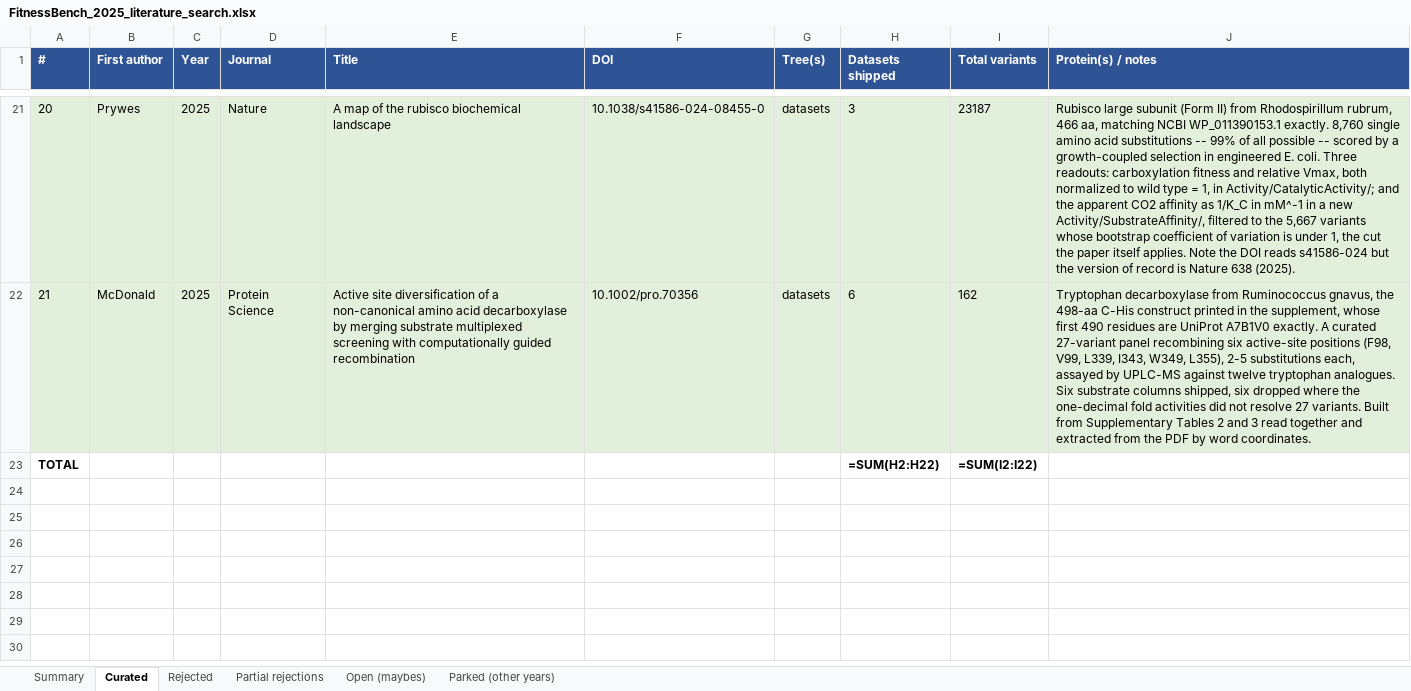
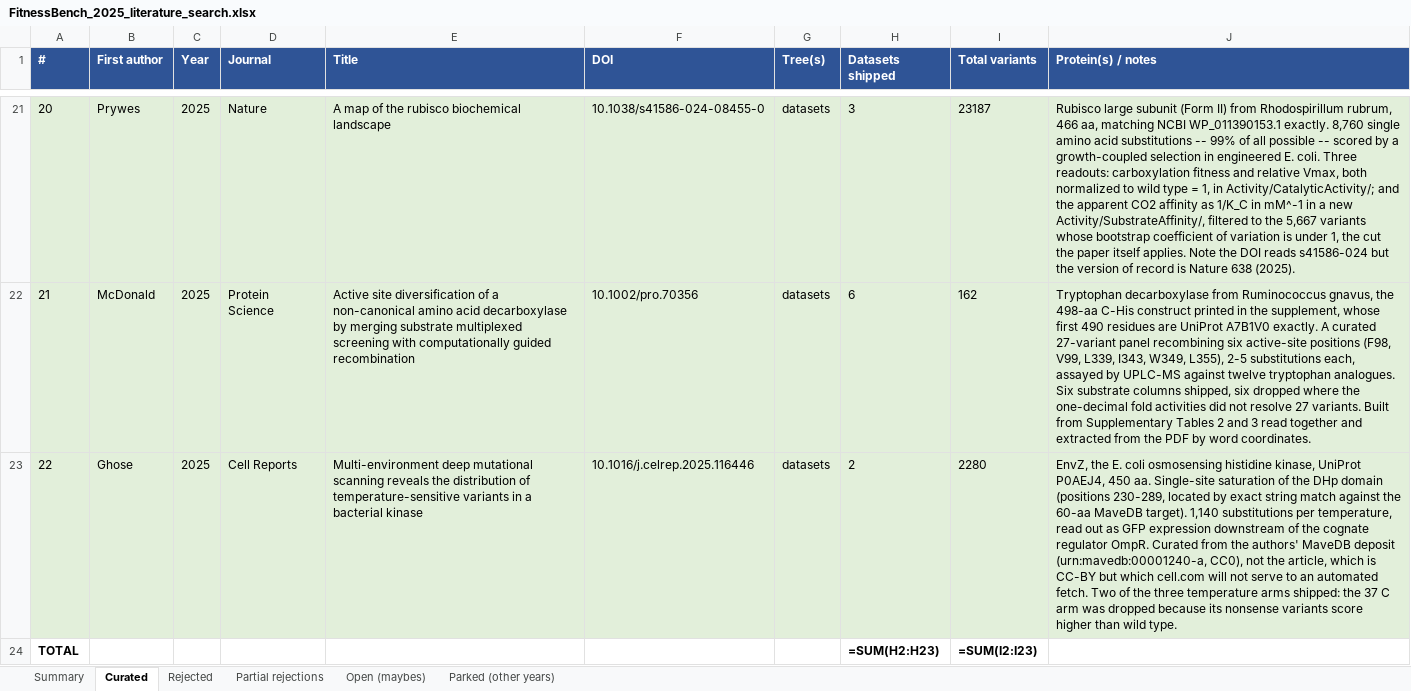
Before and after one commit to JYT86/fitnessbench, an Excel workbook: FitnessBench_2025_literature_search.xlsx, sheet Curated, drawn as a sheet; only a part is shown, gaps mark what is left out; values as stored, in another font and other column widths than the file's, no borders; formulas without a stored value are shown as written; addresses are those after the commit; the diff names each change by its address in the sheet, - before the commit and + after, or states it on an @@ line.

```diff
--- a/FitnessBench_2025_literature_search.xlsx (sheet Curated)
+++ b/FitnessBench_2025_literature_search.xlsx (sheet Curated)
+row 23: 22 | Ghose | 2025 | Cell Reports | Multi-environment deep mutational scanning reveals the distribution of temperature-sensitive variants in a bacterial kinase | 10.1016/j.celrep.2025.116446 | datasets | 2 | 2280 | EnvZ, the E. coli osmosensing histidine kinase, UniProt P0AEJ4, 450 aa. Single-site saturation of the DHp domain (positions 230-289, located by exact string match against the 60-aa MaveDB target). 1,140 substitutions per temperature, read out as GFP expression downstream of the cognate regulator OmpR. Curated from the authors' MaveDB deposit (urn:mavedb:00001240-a, CC0), not the article, which is CC-BY but which cell.com will not serve to an automated fetch. Two of the three temperature arms shipped: the 37 C arm was dropped because its nonsense variants score higher than wild type.
-H24 (Datasets shipped): =SUM(H2:H22)
+H24 (Datasets shipped): =SUM(H2:H23)
-I24 (Total variants): =SUM(I2:I22)
+I24 (Total variants): =SUM(I2:I23)
```
Also changed, not shown: sheet Open (maybes), sheet Summary, sheet Partial rejections, 6 other files.
